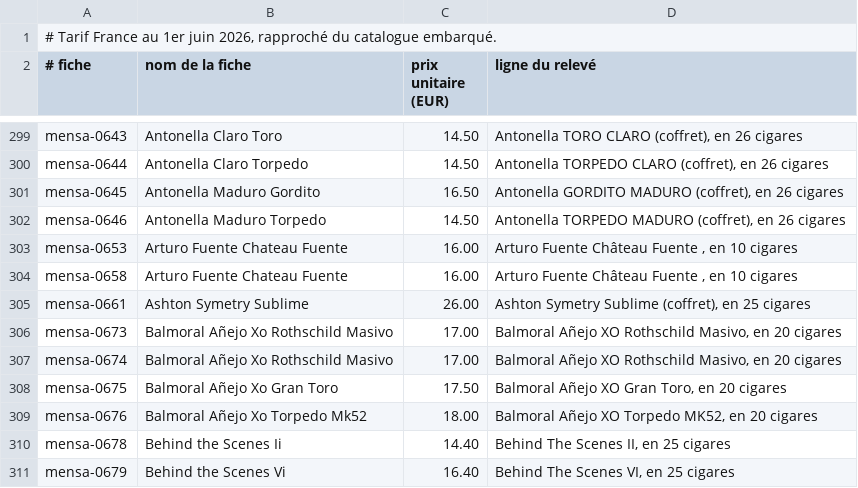
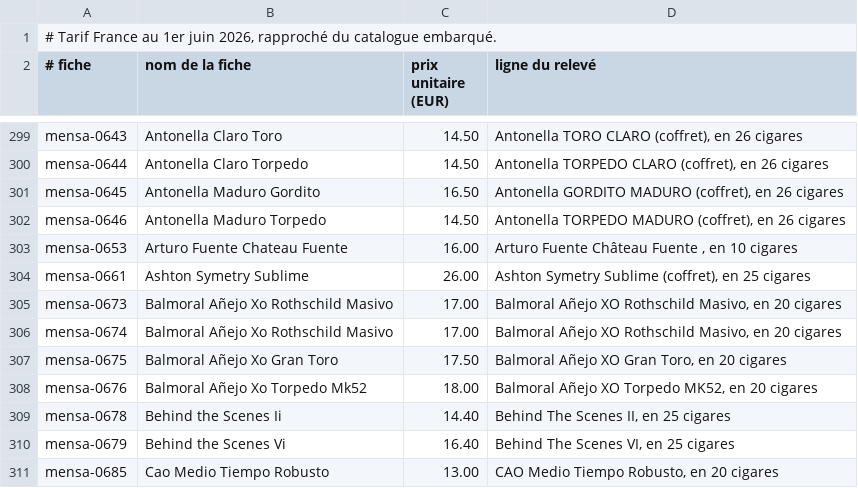
Before and after one commit to superindieboy/MENSA, a TSV file: tarif-france-appariement.tsv, drawn as a sheet; only a part is shown, gaps mark what is left out; the shorter side is filled out with more unchanged rows; the diff names each change by its address in the sheet, - before the commit and + after, or states it on an @@ line.

```diff
--- a/tarif-france-appariement.tsv
+++ b/tarif-france-appariement.tsv
-row 304: mensa-0658 | Arturo Fuente Chateau Fuente | 16.00 | Arturo Fuente Château Fuente , en 10 cigares
```
Also changed, not shown: 1 other file.
